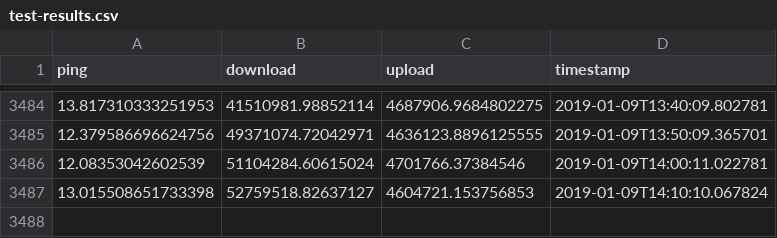
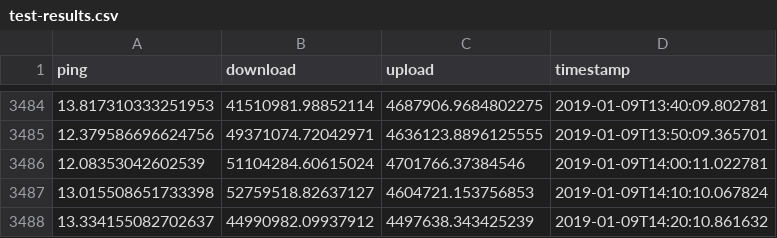
Before and after one commit to ellisp/speedtest, a CSV file: test-results.csv, drawn as a sheet; only a part is shown, gaps mark what is left out; the diff names each change by its address in the sheet, - before the commit and + after, or states it on an @@ line.

Commit message:
more data

```diff
--- a/test-results.csv
+++ b/test-results.csv
+row 3488: 13.334155082702637 | 44990982.09937912 | 4497638.343425239 | 2019-01-09T14:20:10.861632
```
